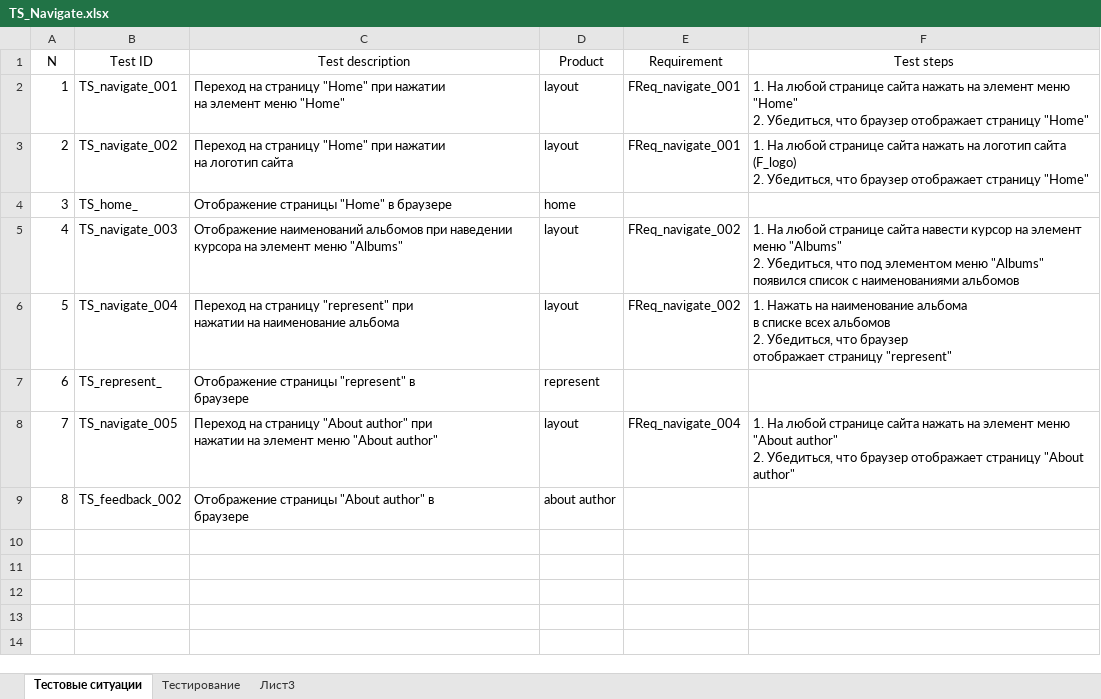
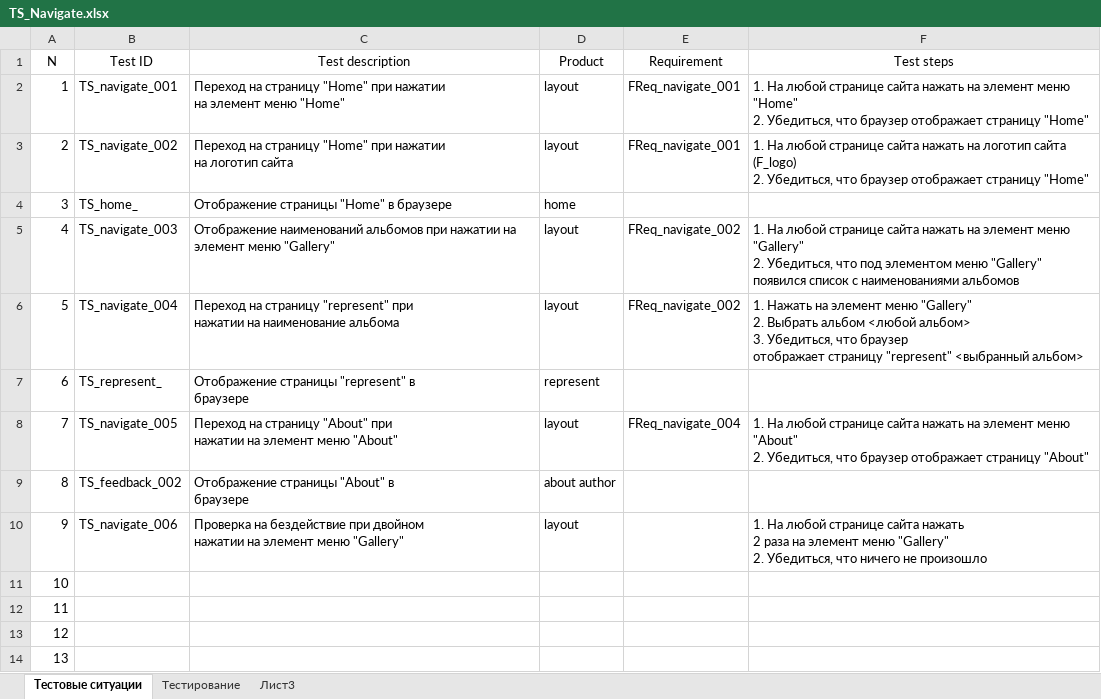
Before and after one commit to los-romka/collective_development, an Excel workbook: Docs/Testing (TES)/Test_Cases/TS_Navigate.xlsx, sheet Тестовые ситуации, drawn as a sheet; values as stored, in another font and other column widths than the file's, no borders; table styles not drawn; ↵ is a line break in a cell; the diff names each change by its address in the sheet, - before the commit and + after, or states it on an @@ line.

Commit message:
#119 Добавил новые тестовые ситуации, протестировал фичу, раздал тикеты на исправление ошибок

```diff
--- a/Docs/Testing (TES)/Test_Cases/TS_Navigate.xlsx (sheet Тестовые ситуации)
+++ b/Docs/Testing (TES)/Test_Cases/TS_Navigate.xlsx (sheet Тестовые ситуации)
-C5 (Test description): …альбомов при наведении курсора на элемент меню "Albums"
+C5 (Test description): …альбомов при нажатии на элемент меню "Gallery"
-F5 (Test steps): …странице сайта навести курсор на элемент меню "Albums" ↵ 2. Убедиться, что под элементом меню "Albums" появился список…
+F5 (Test steps): …странице сайта нажать на элемент меню "Gallery" ↵ 2. Убедиться, что под элементом меню "Gallery" появился список…
-F6 (Test steps): …Нажать на наименование альбома ↵ в списке всех альбомов ↵ 2. Убедиться, что браузер ↵ отображает страницу "represent"
+F6 (Test steps): …Нажать на элемент меню "Gallery" ↵ 2. Выбрать альбом <любой альбом> ↵ 3. Убедиться, что браузер ↵ отображает страницу "represent" <выбранный альбом>
-C8 (Test description): …на страницу "About author" при ↵ нажатии на элемент меню "About author"
+C8 (Test description): …на страницу "About" при ↵ нажатии на элемент меню "About"
-F8 (Test steps): …элемент меню "About author" ↵ 2. Убедиться, что браузер отображает страницу "About author"
+F8 (Test steps): …элемент меню "About" ↵ 2. Убедиться, что браузер отображает страницу "About"
-C9 (Test description): Отображение страницы "About author" в ↵ браузере
+C9 (Test description): Отображение страницы "About" в ↵ браузере
+row 10: 9 | TS_navigate_006 | Проверка на бездействие при двойном ↵ нажатии на элемент меню "Gallery" | layout |  | 1. На любой странице сайта нажать ↵ 2 раза на элемент меню "Gallery" ↵ 2. Убедиться, что ничего не произошло
+row 11: 10
+row 12: 11
+row 13: 12
+row 14: 13
```
Also changed, not shown: sheet Тестирование.
